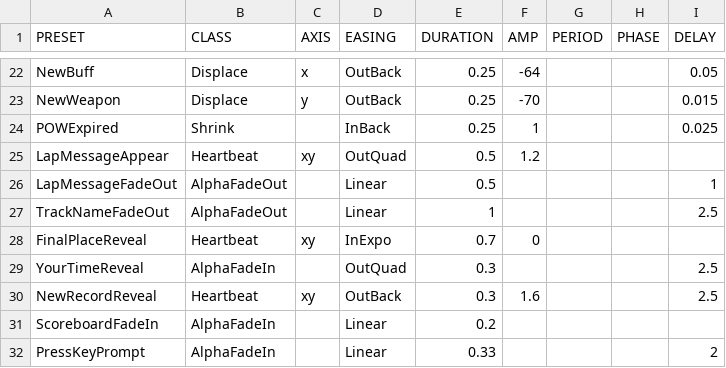
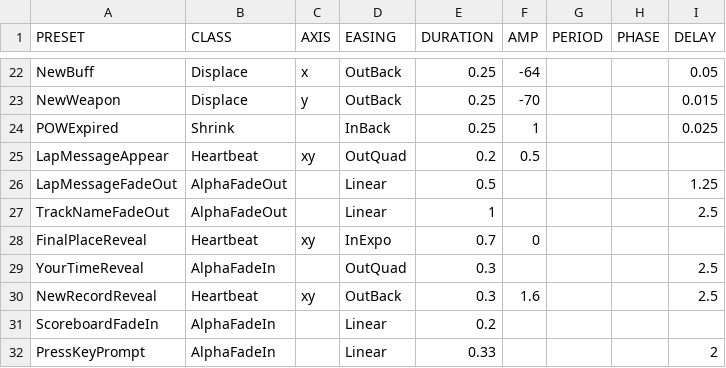
Before and after one commit to jorio/CroMagRally, a CSV file: Data/System/twitch.csv, drawn as a sheet; only a part is shown, gaps mark what is left out.

Commit message:
Tweak lap message twitch

```diff
--- a/Data/System/twitch.csv
+++ b/Data/System/twitch.csv
@@ -24,4 +24,4 @@ NewWeapon,Displace,y,OutBack,0.25,-70,,,0.015
 POWExpired,Shrink,,InBack,0.25,1,,,0.025
-LapMessageAppear,Heartbeat,xy,OutQuad,0.5,1.2,,,
-LapMessageFadeOut,AlphaFadeOut,,Linear,0.5,,,,1
+LapMessageAppear,Heartbeat,xy,OutQuad,0.2,0.5,,,
+LapMessageFadeOut,AlphaFadeOut,,Linear,0.5,,,,1.25
 TrackNameFadeOut,AlphaFadeOut,,Linear,1,,,,2.5
```
